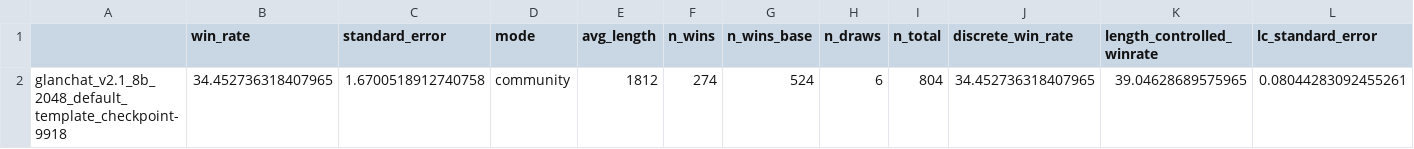
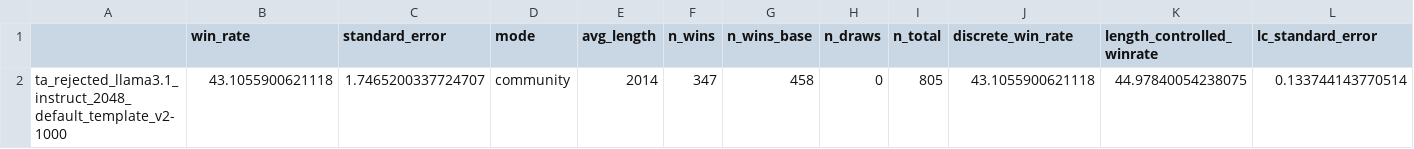
Before and after one commit to JackLingjie/alpaca_eval_azure, a CSV file: data/alpaca_eval_gpt4_turbo_fn/leaderboard.csv, drawn as a sheet.

```diff
--- a/data/alpaca_eval_gpt4_turbo_fn/leaderboard.csv
+++ b/data/alpaca_eval_gpt4_turbo_fn/leaderboard.csv
@@ -1,2 +1,2 @@
 ,win_rate,standard_error,mode,avg_length,n_wins,n_wins_base,n_draws,n_total,discrete_win_rate,length_controlled_winrate,lc_standard_error
-glanchat_v2.1_8b_2048_default_template_checkpoint-9918,34.452736318407965,1.6700518912740758,community,1812,274,524,6,804,34.452736318407965,39.04628689575965,0.08044283092455261
+ta_rejected_llama3.1_instruct_2048_default_template_v2-1000,43.1055900621118,1.7465200337724707,community,2014,347,458,0,805,43.1055900621118,44.97840054238075,0.133744143770514
```
Also changed, not shown: src/alpaca_eval/metrics/weights/alpaca_eval_gpt4_turbo_fn/length_controlled_v1/baseline_gpt4_1106_preview.csv, 38 other files.
